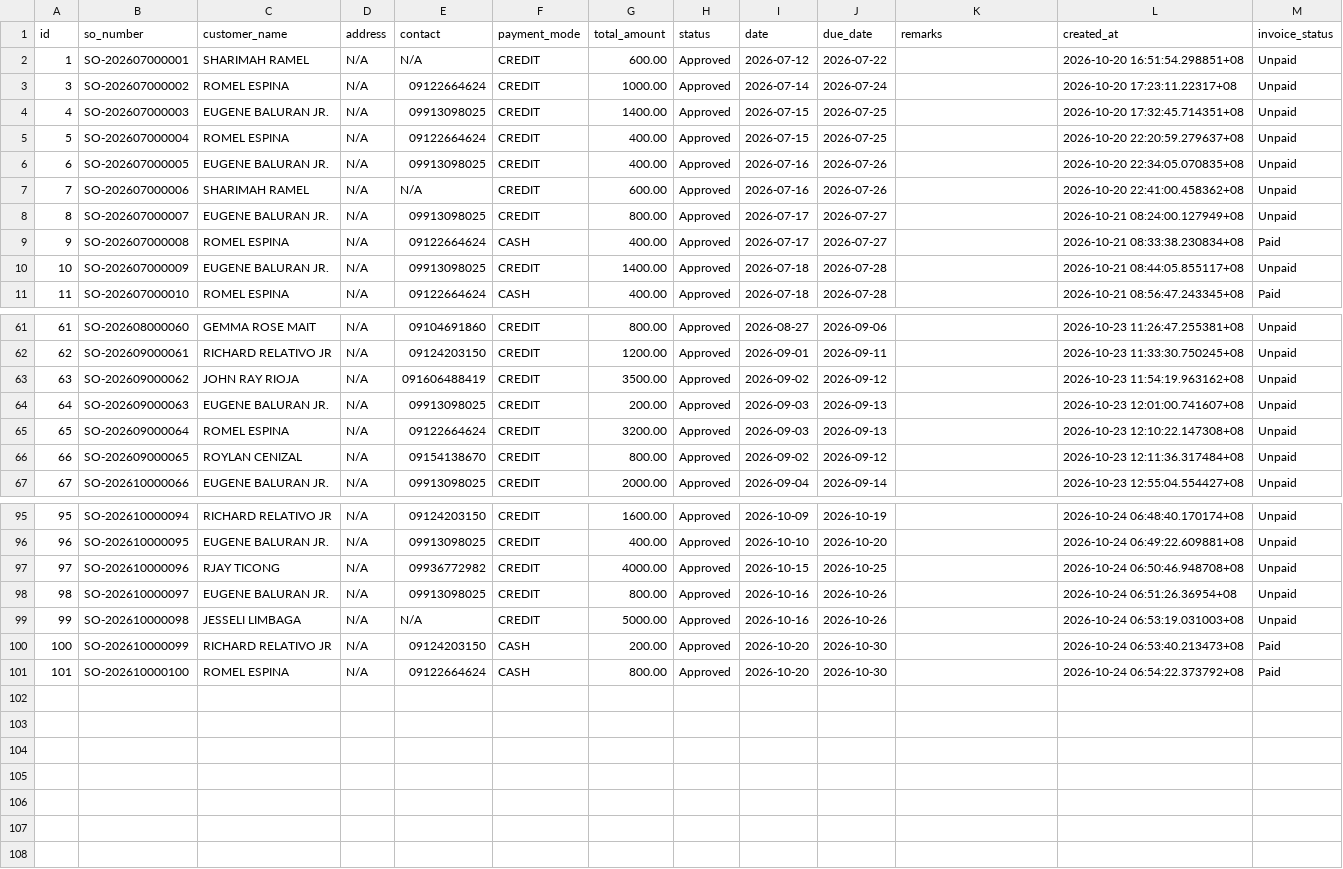
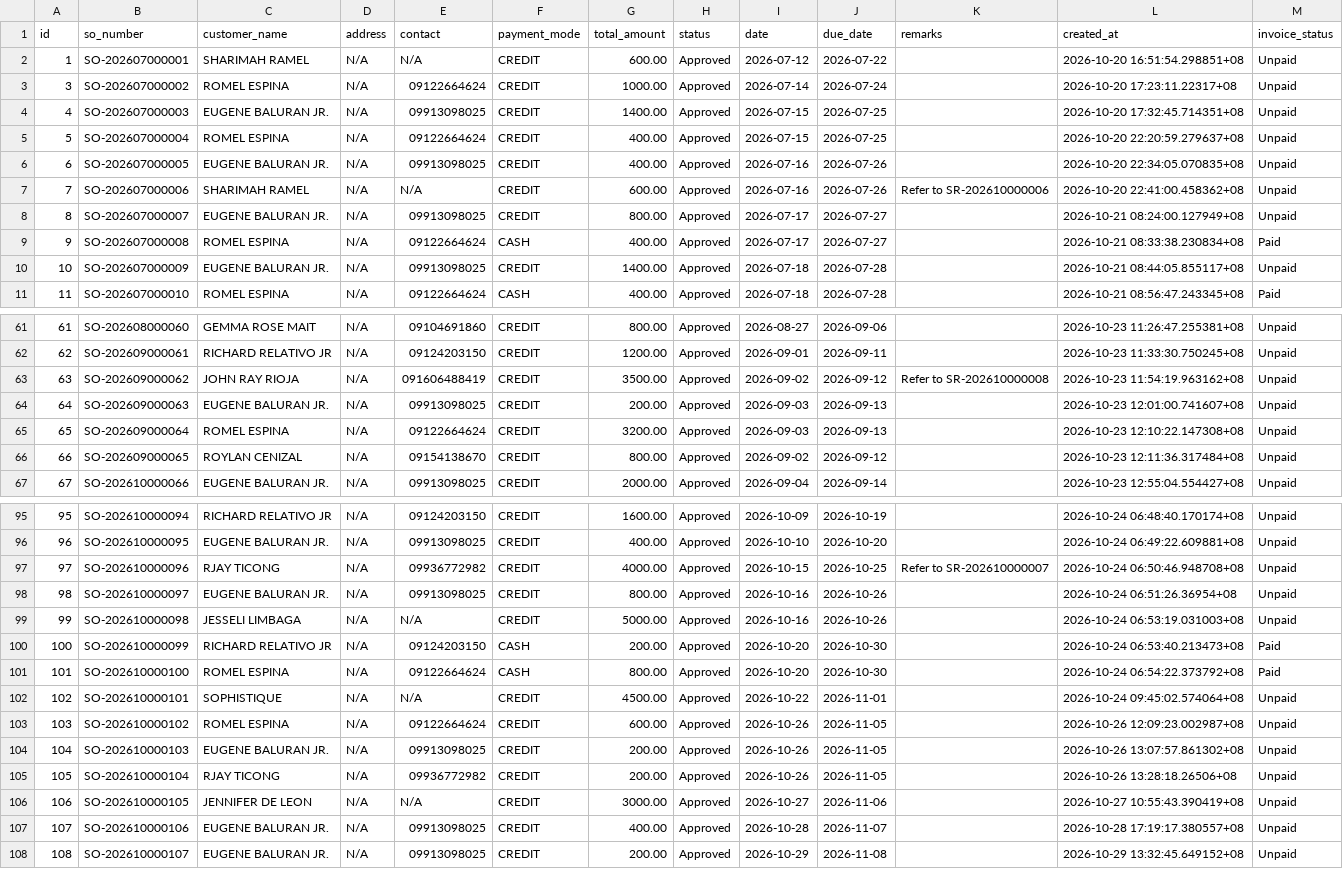
Before and after one commit to chinitoscento/chinitoscento, a CSV file: Back Up Files/Exported Tables/From Live/sales_orders_rows.csv, drawn as a sheet; only a part is shown, gaps mark what is left out.

```diff
--- a/Back Up Files/Exported Tables/From Live/sales_orders_rows.csv
+++ b/Back Up Files/Exported Tables/From Live/sales_orders_rows.csv
@@ -6,3 +6,3 @@ id,so_number,customer_name,address,contact,payment_mode,total_amount,status,date
 6,SO-202607000005,EUGENE BALURAN JR.,N/A,09913098025,CREDIT,400.00,Approved,2026-07-16,2026-07-26,,2026-10-20 22:34:05.070835+08,Unpaid
-7,SO-202607000006,SHARIMAH RAMEL,N/A,N/A,CREDIT,600.00,Approved,2026-07-16,2026-07-26,,2026-10-20 22:41:00.458362+08,Unpaid
+7,SO-202607000006,SHARIMAH RAMEL,N/A,N/A,CREDIT,600.00,Approved,2026-07-16,2026-07-26,Refer to SR-202610000006,2026-10-20 22:41:00.458362+08,Unpaid
 8,SO-202607000007,EUGENE BALURAN JR.,N/A,09913098025,CREDIT,800.00,Approved,2026-07-17,2026-07-27,,2026-10-21 08:24:00.127949+08,Unpaid
@@ -62,3 +62,3 @@ id,so_number,customer_name,address,contact,payment_mode,total_amount,status,date
 62,SO-202609000061,RICHARD RELATIVO JR,N/A,09124203150,CREDIT,1200.00,Approved,2026-09-01,2026-09-11,,2026-10-23 11:33:30.750245+08,Unpaid
-63,SO-202609000062,JOHN RAY RIOJA,N/A,091606488419,CREDIT,3500.00,Approved,2026-09-02,2026-09-12,,2026-10-23 11:54:19.963162+08,Unpaid
+63,SO-202609000062,JOHN RAY RIOJA,N/A,091606488419,CREDIT,3500.00,Approved,2026-09-02,2026-09-12,Refer to SR-202610000008,2026-10-23 11:54:19.963162+08,Unpaid
 64,SO-202609000063,EUGENE BALURAN JR.,N/A,09913098025,CREDIT,200.00,Approved,2026-09-03,2026-09-13,,2026-10-23 12:01:00.741607+08,Unpaid
@@ -96,3 +96,3 @@ id,so_number,customer_name,address,contact,payment_mode,total_amount,status,date
 96,SO-202610000095,EUGENE BALURAN JR.,N/A,09913098025,CREDIT,400.00,Approved,2026-10-10,2026-10-20,,2026-10-24 06:49:22.609881+08,Unpaid
-97,SO-202610000096,RJAY TICONG,N/A,09936772982,CREDIT,4000.00,Approved,2026-10-15,2026-10-25,,2026-10-24 06:50:46.948708+08,Unpaid
+97,SO-202610000096,RJAY TICONG,N/A,09936772982,CREDIT,4000.00,Approved,2026-10-15,2026-10-25,Refer to SR-202610000007,2026-10-24 06:50:46.948708+08,Unpaid
 98,SO-202610000097,EUGENE BALURAN JR.,N/A,09913098025,CREDIT,800.00,Approved,2026-10-16,2026-10-26,,2026-10-24 06:51:26.36954+08,Unpaid
@@ -101 +101,8 @@ id,so_number,customer_name,address,contact,payment_mode,total_amount,status,date
 101,SO-202610000100,ROMEL ESPINA,N/A,09122664624,CASH,800.00,Approved,2026-10-20,2026-10-30,,2026-10-24 06:54:22.373792+08,Paid
+102,SO-202610000101,SOPHISTIQUE,N/A,N/A,CREDIT,4500.00,Approved,2026-10-22,2026-11-01,,2026-10-24 09:45:02.574064+08,Unpaid
+103,SO-202610000102,ROMEL ESPINA,N/A,09122664624,CREDIT,600.00,Approved,2026-10-26,2026-11-05,,2026-10-26 12:09:23.002987+08,Unpaid
+104,SO-202610000103,EUGENE BALURAN JR.,N/A,09913098025,CREDIT,200.00,Approved,2026-10-26,2026-11-05,,2026-10-26 13:07:57.861302+08,Unpaid
+105,SO-202610000104,RJAY TICONG,N/A,09936772982,CREDIT,200.00,Approved,2026-10-26,2026-11-05,,2026-10-26 13:28:18.26506+08,Unpaid
+106,SO-202610000105,JENNIFER DE LEON,N/A,N/A,CREDIT,3000.00,Approved,2026-10-27,2026-11-06,,2026-10-27 10:55:43.390419+08,Unpaid
+107,SO-202610000106,EUGENE BALURAN JR.,N/A,09913098025,CREDIT,400.00,Approved,2026-10-28,2026-11-07,,2026-10-28 17:19:17.380557+08,Unpaid
+108,SO-202610000107,EUGENE BALURAN JR.,N/A,09913098025,CREDIT,200.00,Approved,2026-10-29,2026-11-08,,2026-10-29 13:32:45.649152+08,Unpaid
```
Also changed, not shown: Back Up Files/Exported Tables/From Live/chart_of_accounts_rows.csv, Back Up Files/Exported Tables/From Live/packaging_rows.csv, 4 other files.
